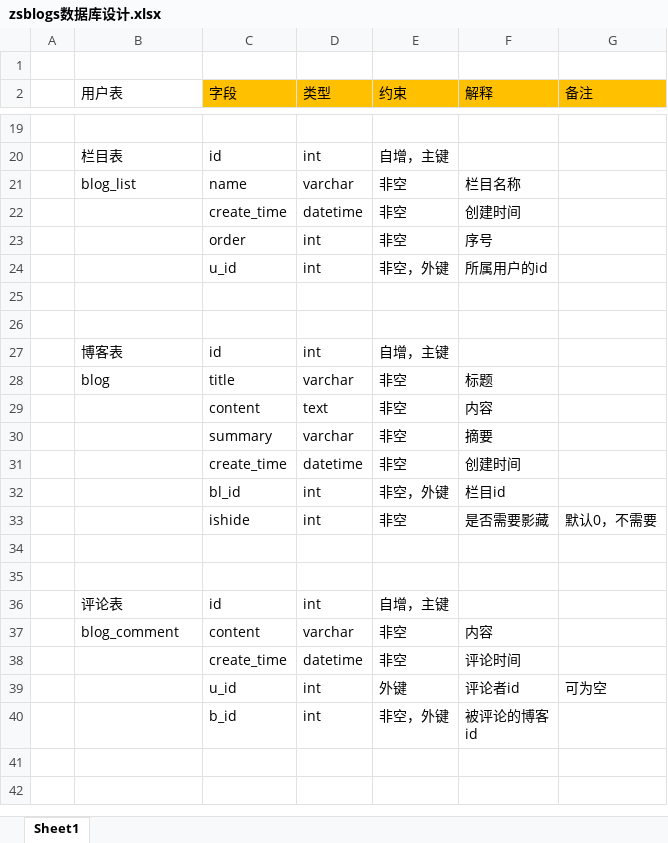
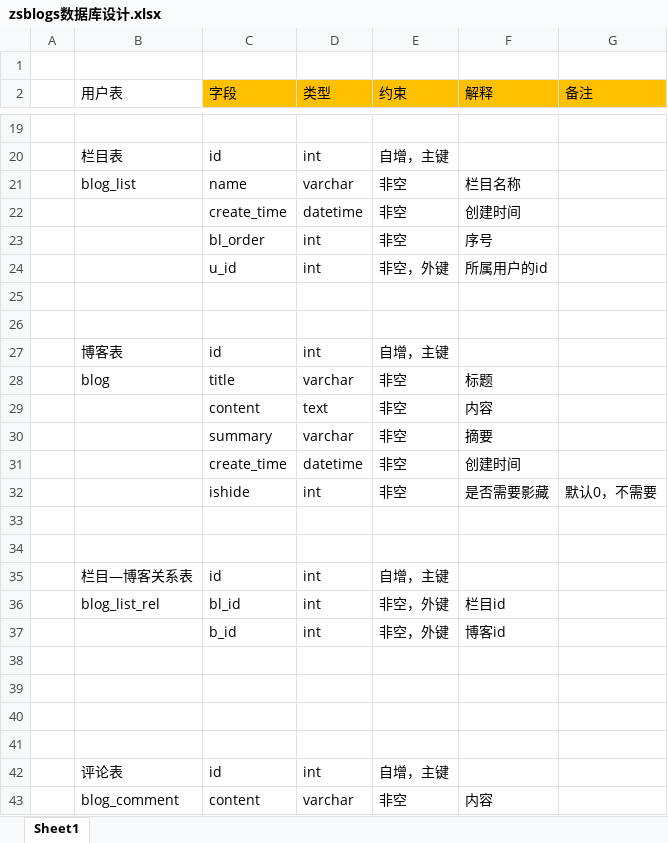
Before and after one commit to ZS1994/zsblogs, an Excel workbook: 相关文档/zsblogs数据库设计.xlsx, sheet Sheet1, drawn as a sheet; only a part is shown, gaps mark what is left out; the shorter side is filled out with more unchanged rows; values as stored, in another font and other column widths than the file's, no borders; removed rows and columns are numbered as before the commit, all else as after; the diff names each change by its address in the sheet, - before the commit and + after, or states it on an @@ line.

Commit message:
共5点。数据库修改、转储sql、token单通道改为双通道： 1、删除了blog表的bi_id字段，新增blog_list_rel表，以实现博客-栏目多对多的效果 2、token单认证改为token+session双重验证，因为页面跳转不方便加token，而且页面跳转只有pc端有用，所以增加session验证 3、blog_list表order字段改为bl_order，因为与关键字重复 4、在数据库中添加了部分权限，试运行发现并解决了一些问题 5、转储sql文件
Signed-off-by: 张顺 <1217360619@qq.com>

```diff
--- a/相关文档/zsblogs数据库设计.xlsx (sheet Sheet1)
+++ b/相关文档/zsblogs数据库设计.xlsx (sheet Sheet1)
-C23 (字段): order
+C23 (字段): bl_order
-row 32:  |  | bl_id | int | 非空，外键 | 栏目id
+row 33: (empty)
+row 34: (empty)
+row 35:  | 栏目—博客关系表 | id | int | 自增，主键
+row 36:  | blog_list_rel | bl_id | int | 非空，外键 | 栏目id
+row 37:  |  | b_id | int | 非空，外键 | 博客id
+row 38: (empty)
+row 39: (empty)
```
Also changed, not shown: 28 other files.
